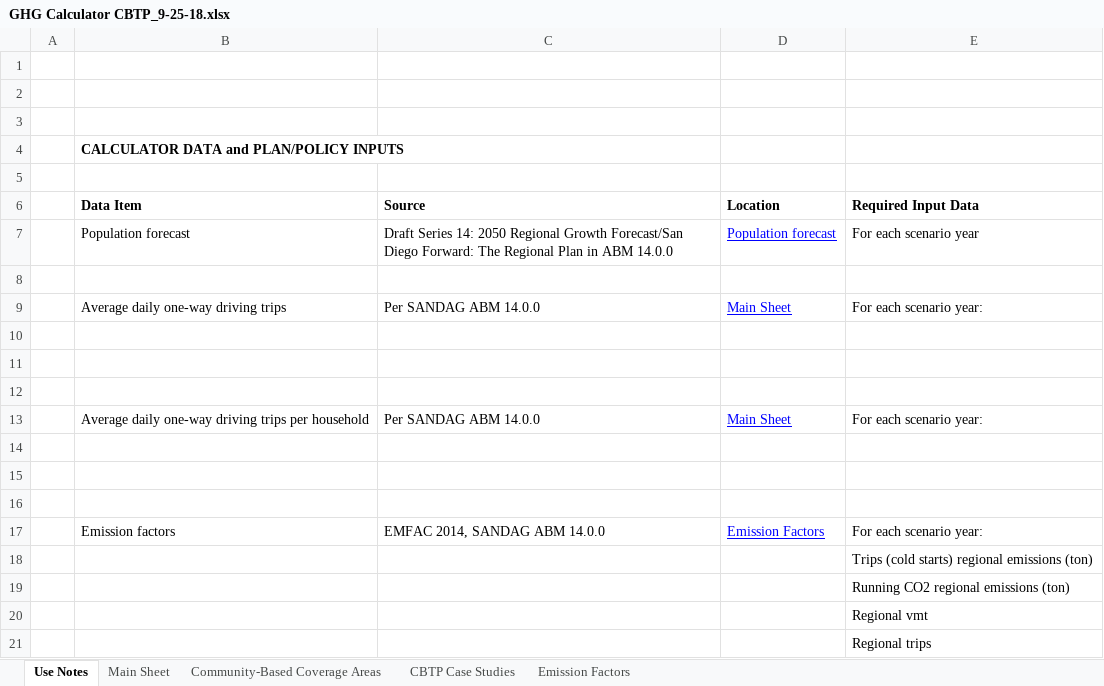
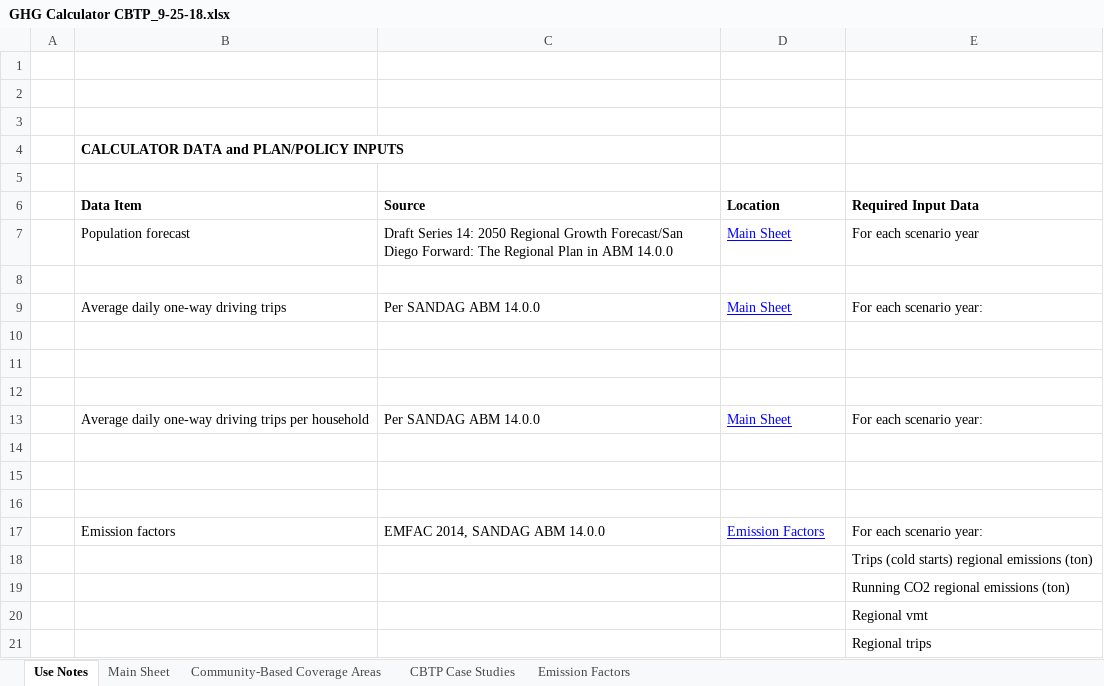
Before and after one commit to SANDAG/Off_Model_Calculators_ABM2, an Excel workbook: off_model_calculators/finalized_excel/GHG Calculator CBTP_9-25-18.xlsx, sheet Use Notes, drawn as a sheet; values as stored, in another font and other column widths than the file's, no borders; the diff names each change by its address in the sheet, - before the commit and + after, or states it on an @@ line.

```diff
--- a/off_model_calculators/finalized_excel/GHG Calculator CBTP_9-25-18.xlsx (sheet Use Notes)
+++ b/off_model_calculators/finalized_excel/GHG Calculator CBTP_9-25-18.xlsx (sheet Use Notes)
-D7 (Location): Population forecast
+D7 (Location): Main Sheet
```
Also changed, not shown: off_model_calculators/finalized_excel/GHG Calculator Pooled Rides_9-25-18.xlsx, off_model_calculators/qaqc_scenarios/GHG Calculator CBTP SCENARIO 2035E JHelsel 092518.xlsx, 1 other file.
